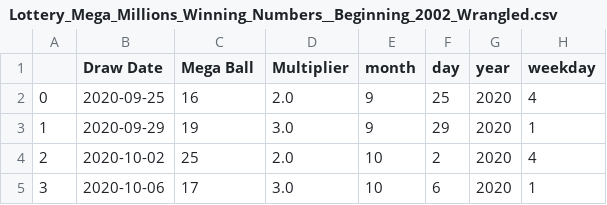
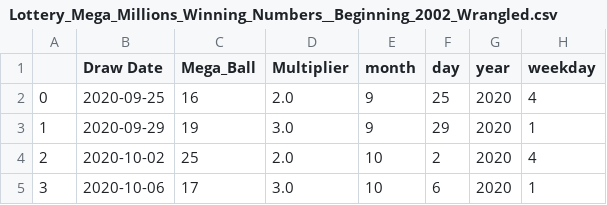
Before and after one commit to AlbiKovi/DSO110---Final-Group-Project, a CSV file: Lottery_Mega_Millions_Winning_Numbers__Beginning_2002_Wrangled.csv, drawn as a sheet; only a part is shown; the diff names each change by its address in the sheet, - before the commit and + after, or states it on an @@ line.

Commit message:
Update Lottery_Mega_Millions_Winning_Numbers__Beginning_2002_Wrangled.csv

```diff
--- a/Lottery_Mega_Millions_Winning_Numbers__Beginning_2002_Wrangled.csv
+++ b/Lottery_Mega_Millions_Winning_Numbers__Beginning_2002_Wrangled.csv
-C1: Mega Ball
+C1: Mega_Ball
```
